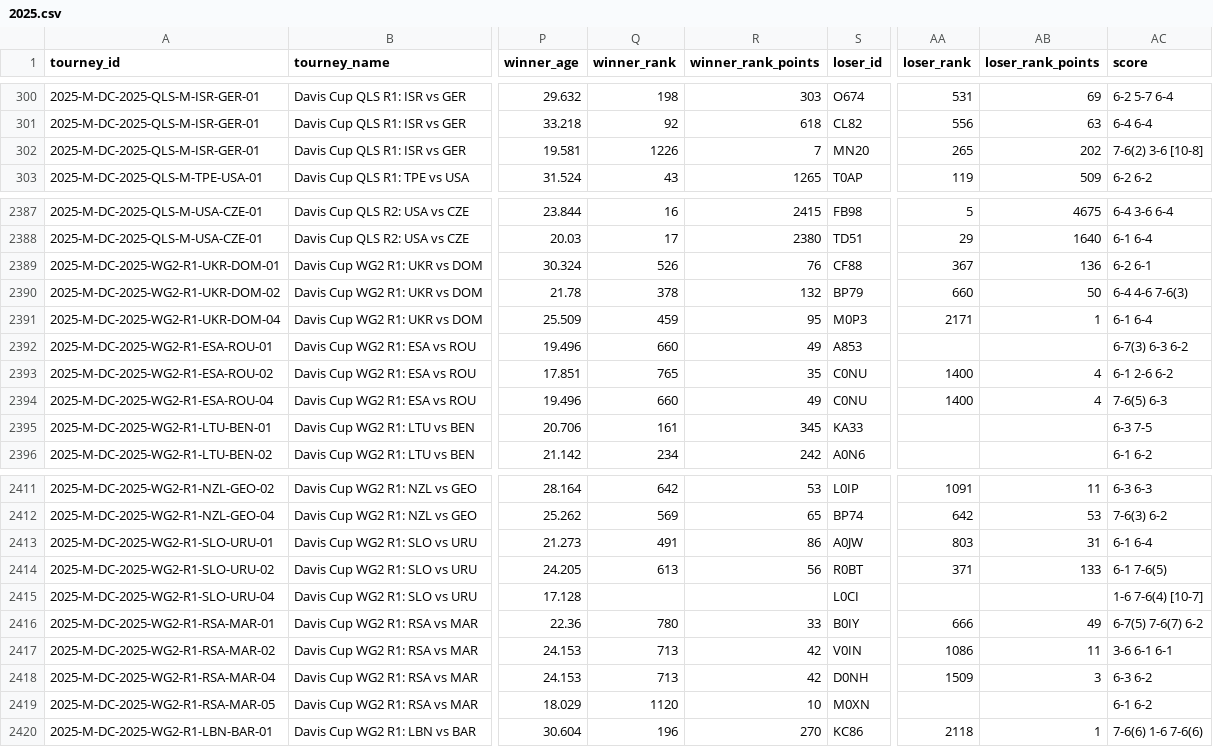
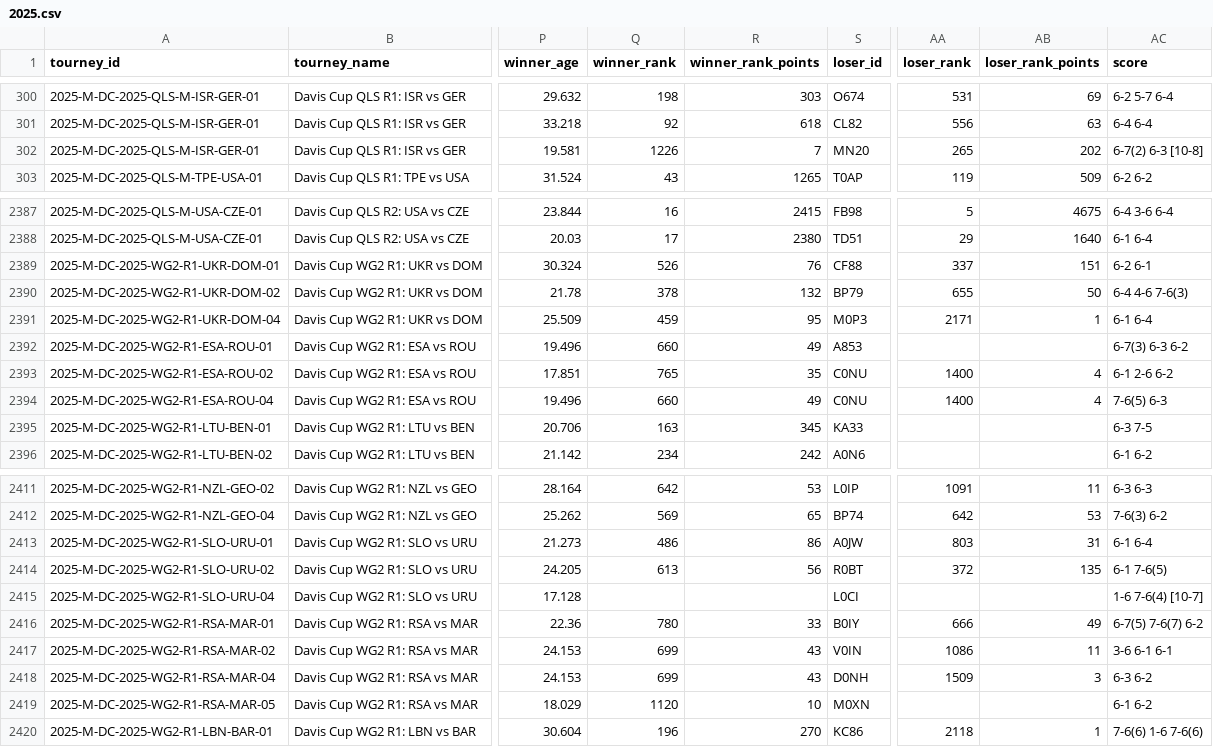
Before and after one commit to vassoffat-cell/tennisbot, a CSV file: data/tml/2025.csv, drawn as a sheet; only a part is shown, gaps mark what is left out; the diff names each change by its address in the sheet, - before the commit and + after, or states it on an @@ line.

```diff
--- a/data/tml/2025.csv
+++ b/data/tml/2025.csv
-AC302 (score): 7-6(2) 3-6 [10-8]
+AC302 (score): 6-7(2) 6-3 [10-8]
-AA2389 (loser_rank): 367
+AA2389 (loser_rank): 337
-AB2389 (loser_rank_points): 136
+AB2389 (loser_rank_points): 151
-AA2390 (loser_rank): 660
+AA2390 (loser_rank): 655
-Q2395 (winner_rank): 161
+Q2395 (winner_rank): 163
-Q2413 (winner_rank): 491
+Q2413 (winner_rank): 486
-AA2414 (loser_rank): 371
+AA2414 (loser_rank): 372
-AB2414 (loser_rank_points): 133
+AB2414 (loser_rank_points): 135
-Q2417:Q2418 (winner_rank): 713
+Q2417:Q2418 (winner_rank): 699
-R2417:R2418 (winner_rank_points): 42
+R2417:R2418 (winner_rank_points): 43
```
Also changed, not shown: data/shadow/tennis_2026-11.csv, data/tml/2026_wta.csv, 15 other files.
